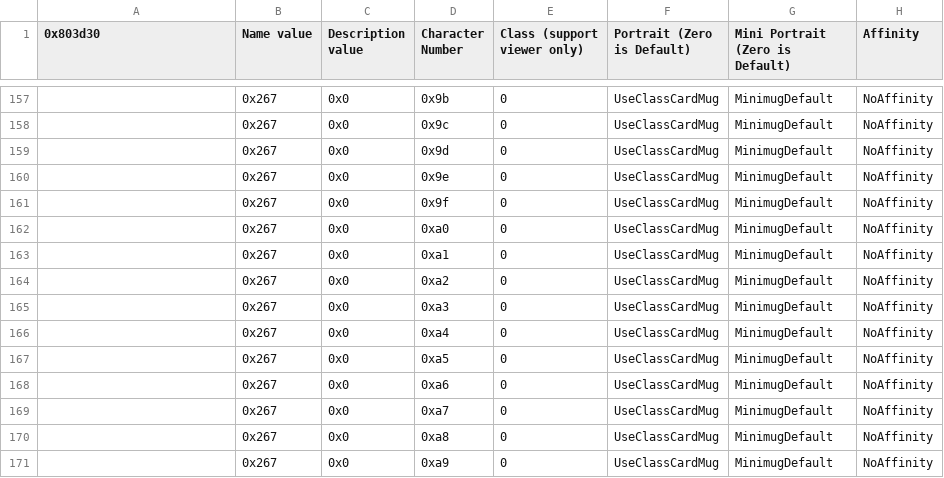
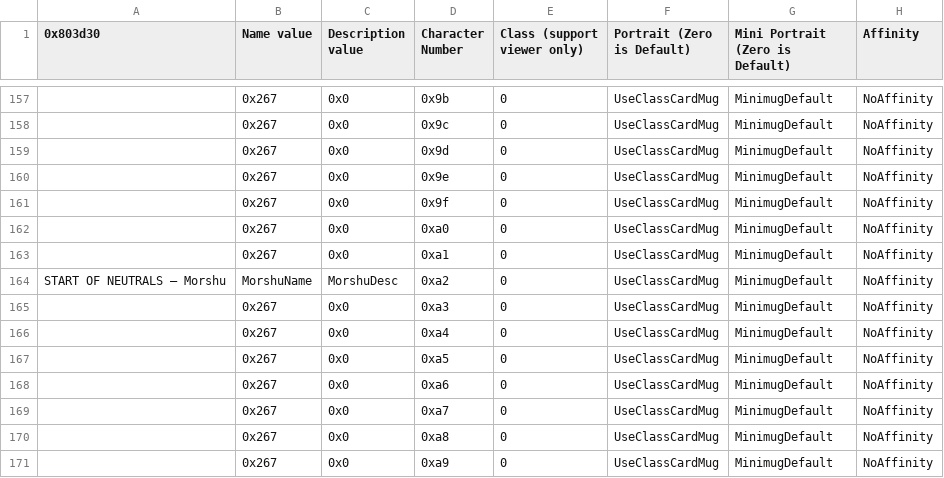
Before and after one commit to sme23/Whack, a CSV file: Tables/NMMs/Class & Character editors/FE8 Character Editor.csv, drawn as a sheet; only a part is shown, gaps mark what is left out; the diff names each change by its address in the sheet, - before the commit and + after, or states it on an @@ line.

```diff
--- a/Tables/NMMs/Class & Character editors/FE8 Character Editor.csv
+++ b/Tables/NMMs/Class & Character editors/FE8 Character Editor.csv
-A164 (0x803d30): (empty)
+A164 (0x803d30): START OF NEUTRALS – Morshu
-B164 (Name value): 0x267
+B164 (Name value): MorshuName
-C164 (Description value): 0x0
+C164 (Description value): MorshuDesc
```
Also changed, not shown: 8 other files.
